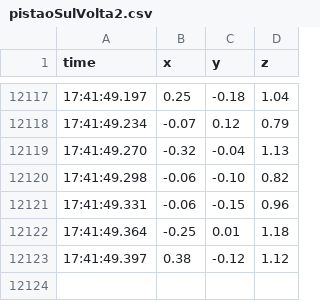
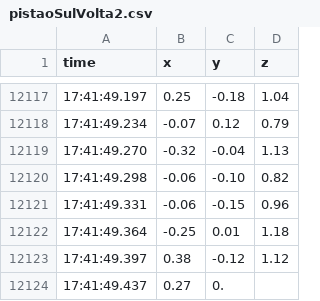
Before and after one commit to baratarthur/tcc, a CSV file: csv/pistao_sul/pistaoSulVolta2.csv, drawn as a sheet; only a part is shown, gaps mark what is left out; the diff names each change by its address in the sheet, - before the commit and + after, or states it on an @@ line.

```diff
--- a/csv/pistao_sul/pistaoSulVolta2.csv
+++ b/csv/pistao_sul/pistaoSulVolta2.csv
+row 12124: 17:41:49.437 | 0.27 | 0.
```
Also changed, not shown: csv/vitral_segunda/pistaBoa1.csv, csv/vitral_segunda/pistaBoa2.csv, 29 other files.
